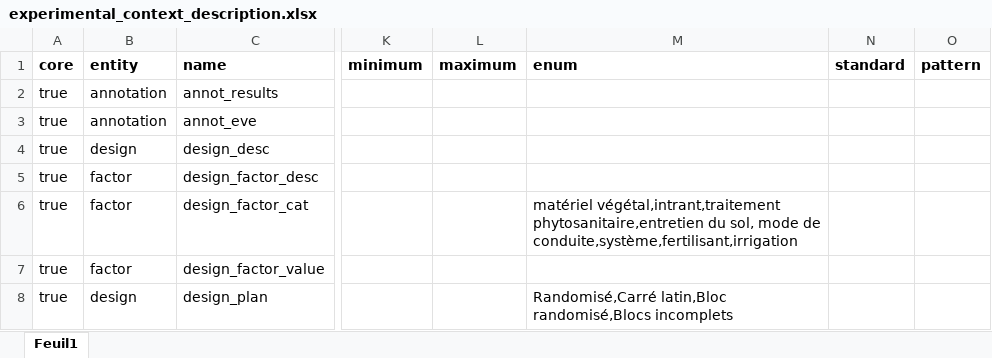
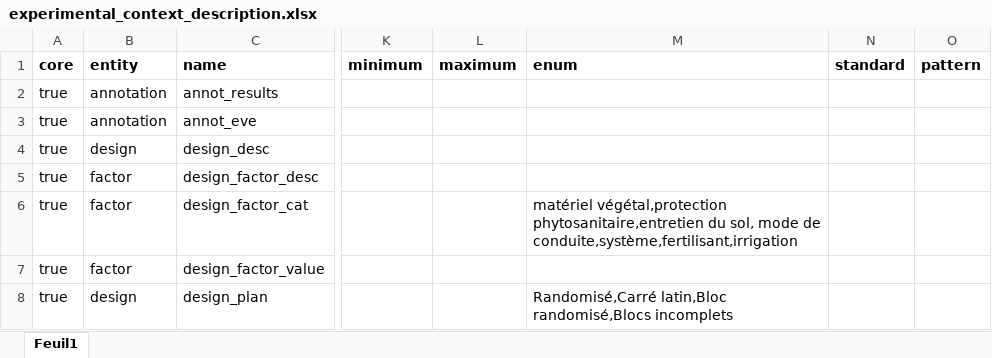
Before and after one commit to vignevin/vitisdatacrop, an Excel workbook: experimental_context_description.xlsx, sheet Feuil1, drawn as a sheet; only a part is shown, gaps mark what is left out; values as stored, in another font and other column widths than the file's, no borders; the diff covers the shown part only; the diff names each change by its address in the sheet, - before the commit and + after, or states it on an @@ line.

```diff
--- a/experimental_context_description.xlsx (sheet Feuil1)
+++ b/experimental_context_description.xlsx (sheet Feuil1)
-M6 (enum): matériel végétal,intrant,traitement phytosanitaire,entretien du…
+M6 (enum): matériel végétal,protection phytosanitaire,entretien du…
```
Also changed, not shown: 7 edited cells elsewhere in this sheet, grapevine_experimental_thesaurus.xlsx.
